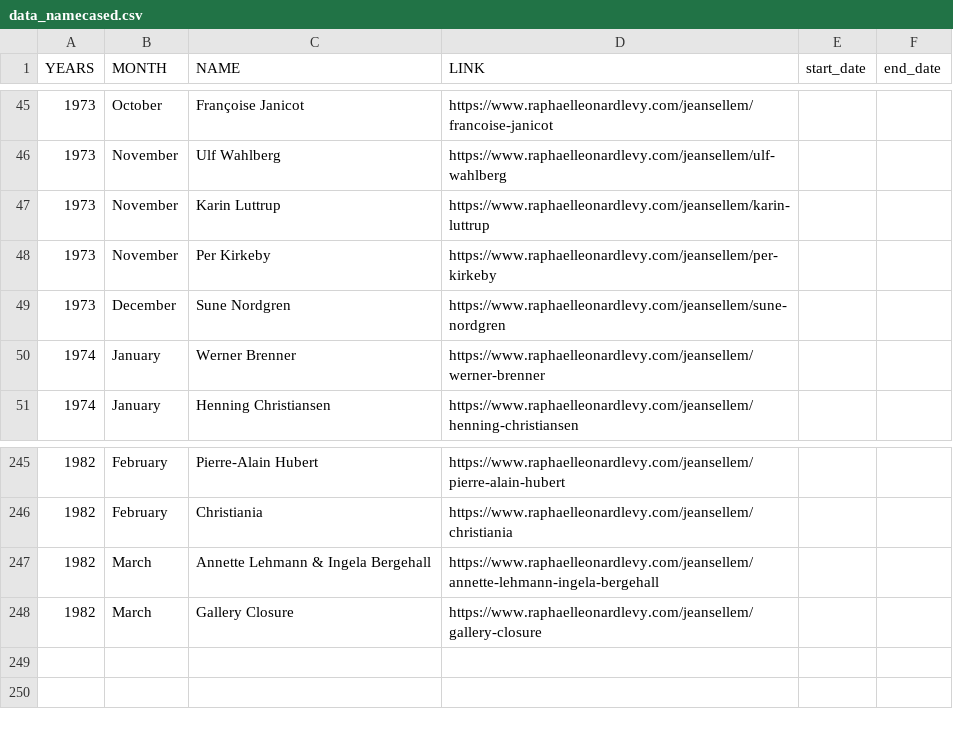
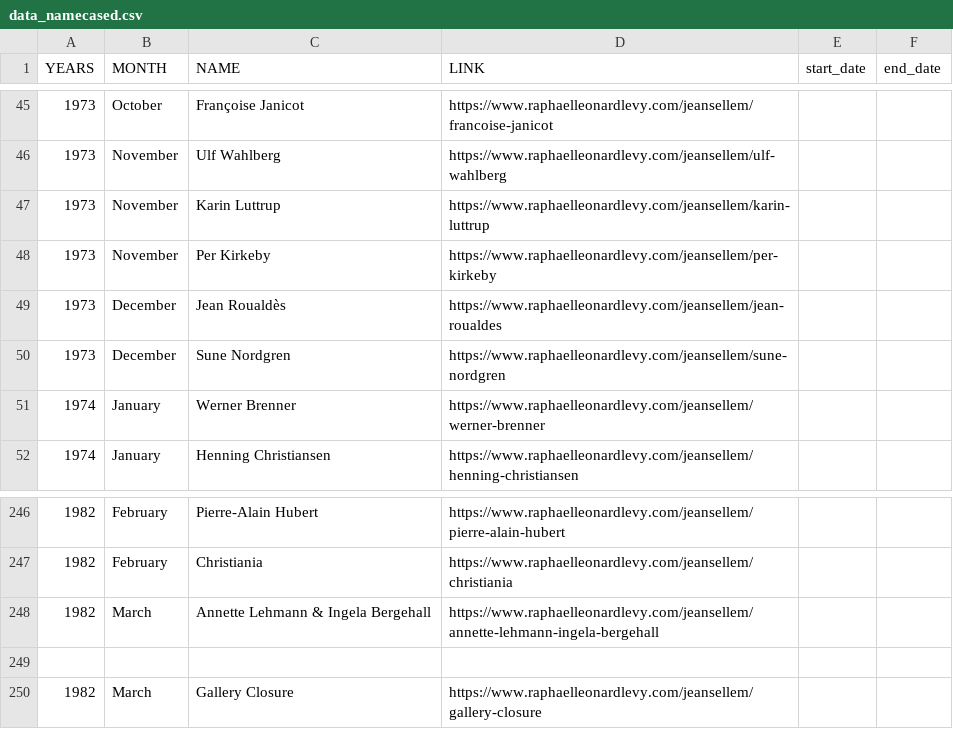
Before and after one commit to rphl66/my-csv-files, a CSV file: data_namecased.csv, drawn as a sheet; only a part is shown, gaps mark what is left out; the diff names each change by its address in the sheet, - before the commit and + after, or states it on an @@ line.

Commit message:
Update data_namecased.csv

```diff
--- a/data_namecased.csv
+++ b/data_namecased.csv
+row 49: 1973 | December | Jean Roualdès | https://www.raphaelleonardlevy.com/jeansellem/jean-roualdes
+row 249: (empty)
```
